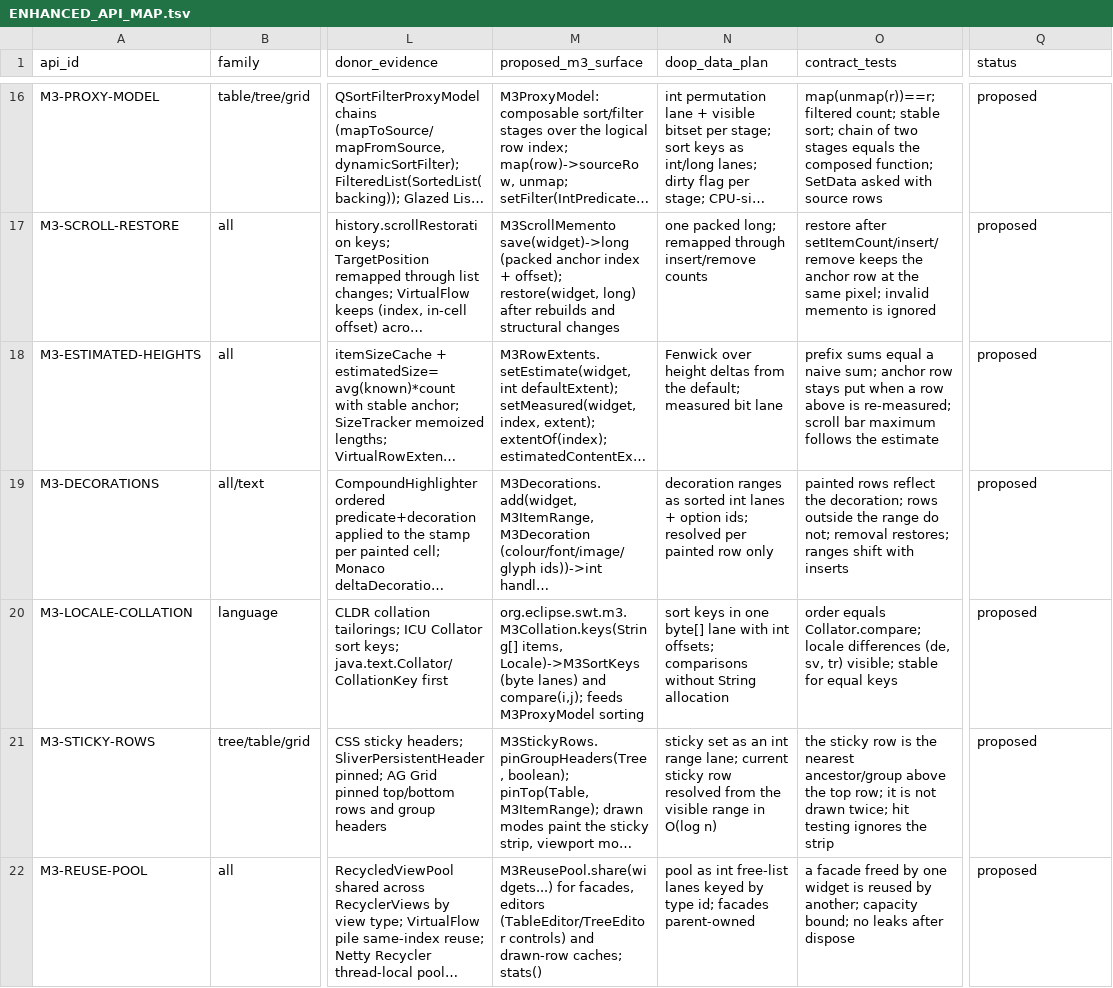
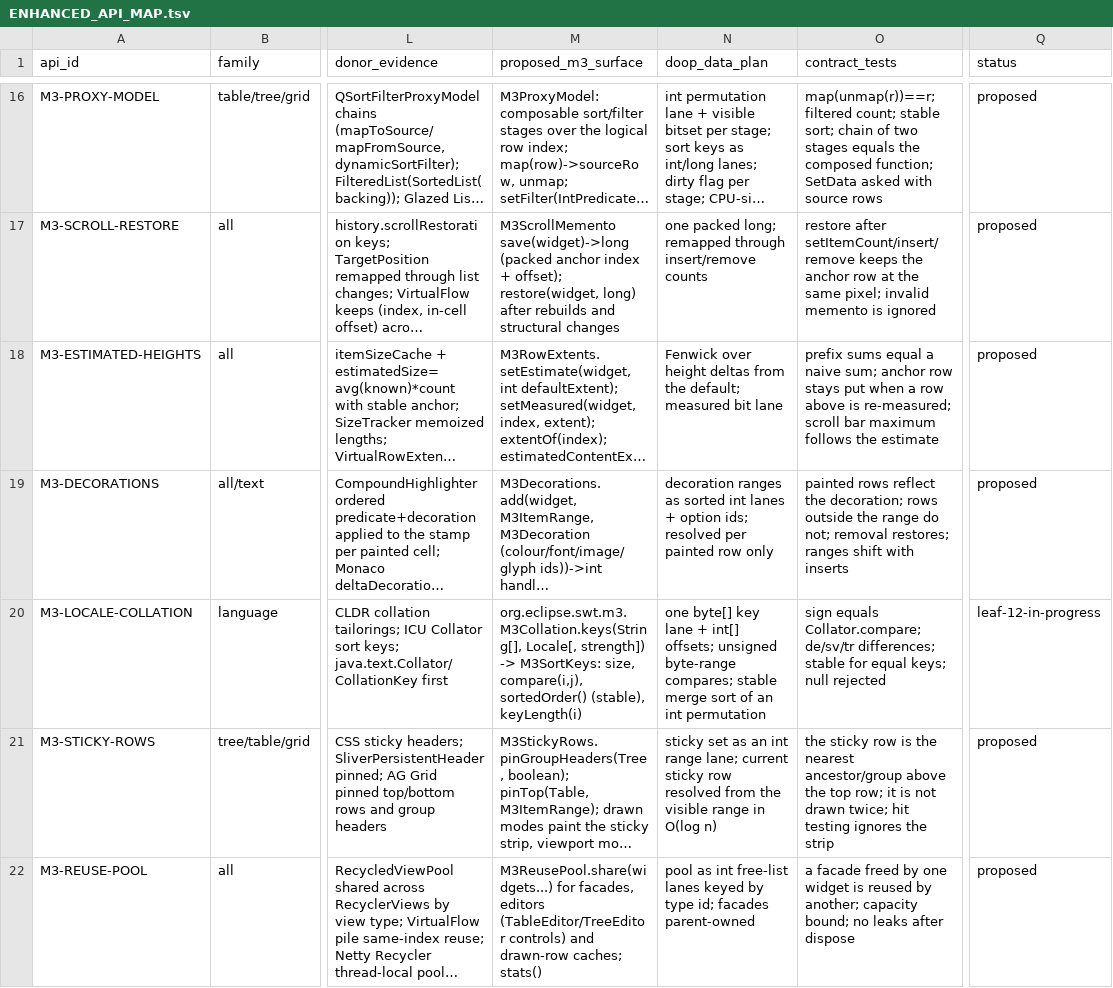
Before and after one commit to eclipse-platform/eclipse.platform.swt, a TSV file: docs/m3/ENHANCED_API_MAP.tsv, drawn as a sheet; only a part is shown, gaps mark what is left out; long unchanged cells end in …; the diff names each change by its address in the sheet, - before the commit and + after, or states it on an @@ line.

```diff
--- a/docs/m3/ENHANCED_API_MAP.tsv
+++ b/docs/m3/ENHANCED_API_MAP.tsv
-M20 (proposed_m3_surface): org.eclipse.swt.m3.M3Collation.keys(String[] items, Locale)->M3SortKeys (byte lanes) and compare(i,j); feeds M3ProxyModel sorting
+M20 (proposed_m3_surface): org.eclipse.swt.m3.M3Collation.keys(String[], Locale[, strength]) -> M3SortKeys: size, compare(i,j), sortedOrder() (stable), keyLength(i)
-N20 (doop_data_plan): sort keys in one byte[] lane with int offsets; comparisons without String allocation
+N20 (doop_data_plan): one byte[] key lane + int[] offsets; unsigned byte-range compares; stable merge sort of an int permutation
-O20 (contract_tests): order equals Collator.compare; locale differences (de, sv, tr) visible; stable for equal keys
+O20 (contract_tests): sign equals Collator.compare; de/sv/tr differences; stable for equal keys; null rejected
-Q20 (status): proposed
+Q20 (status): leaf-12-in-progress
```
Also changed, not shown: docs/m3/enhanced-api/ALGORITHM_CATALOGUE.tsv, 1 other file.
